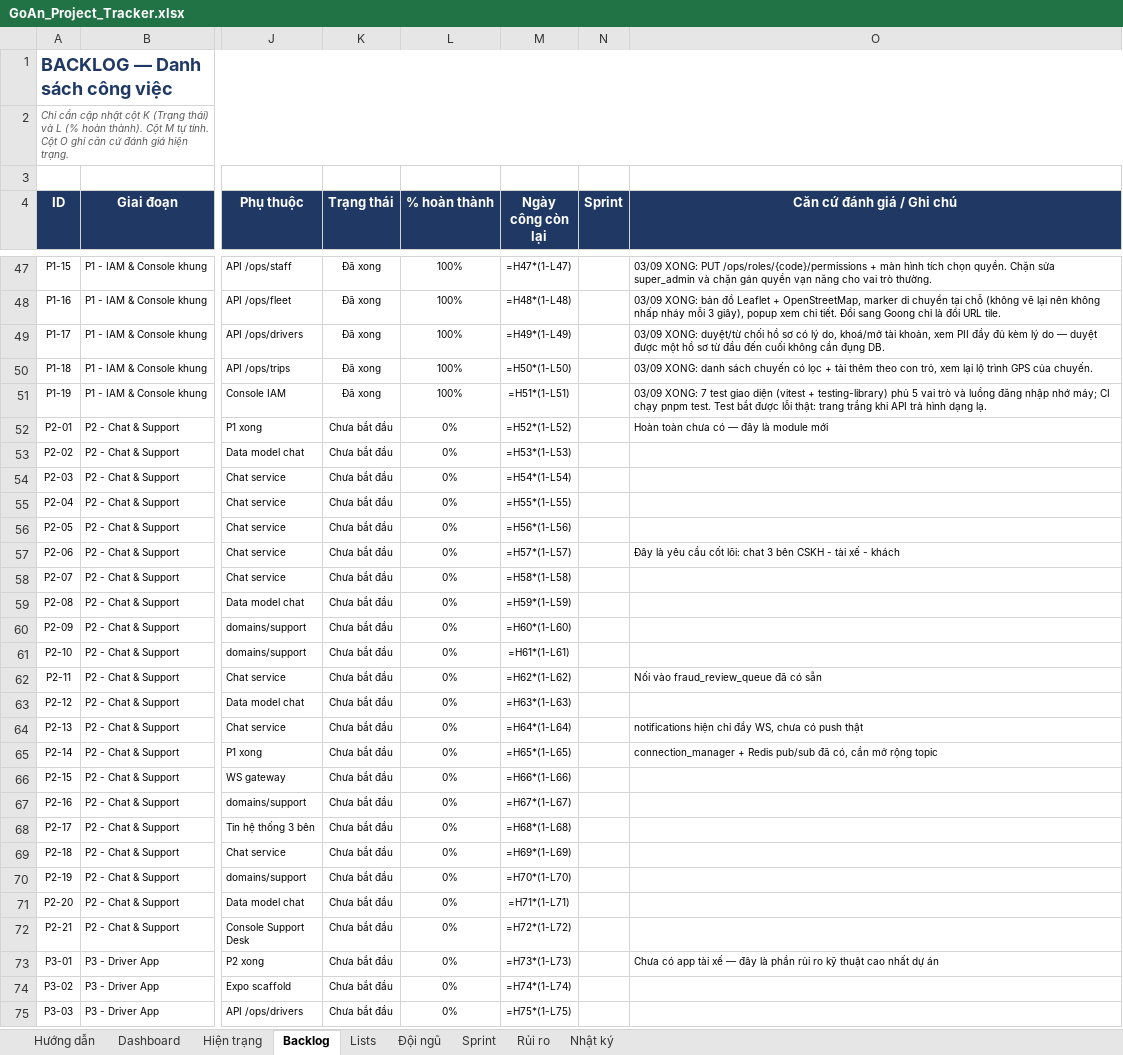
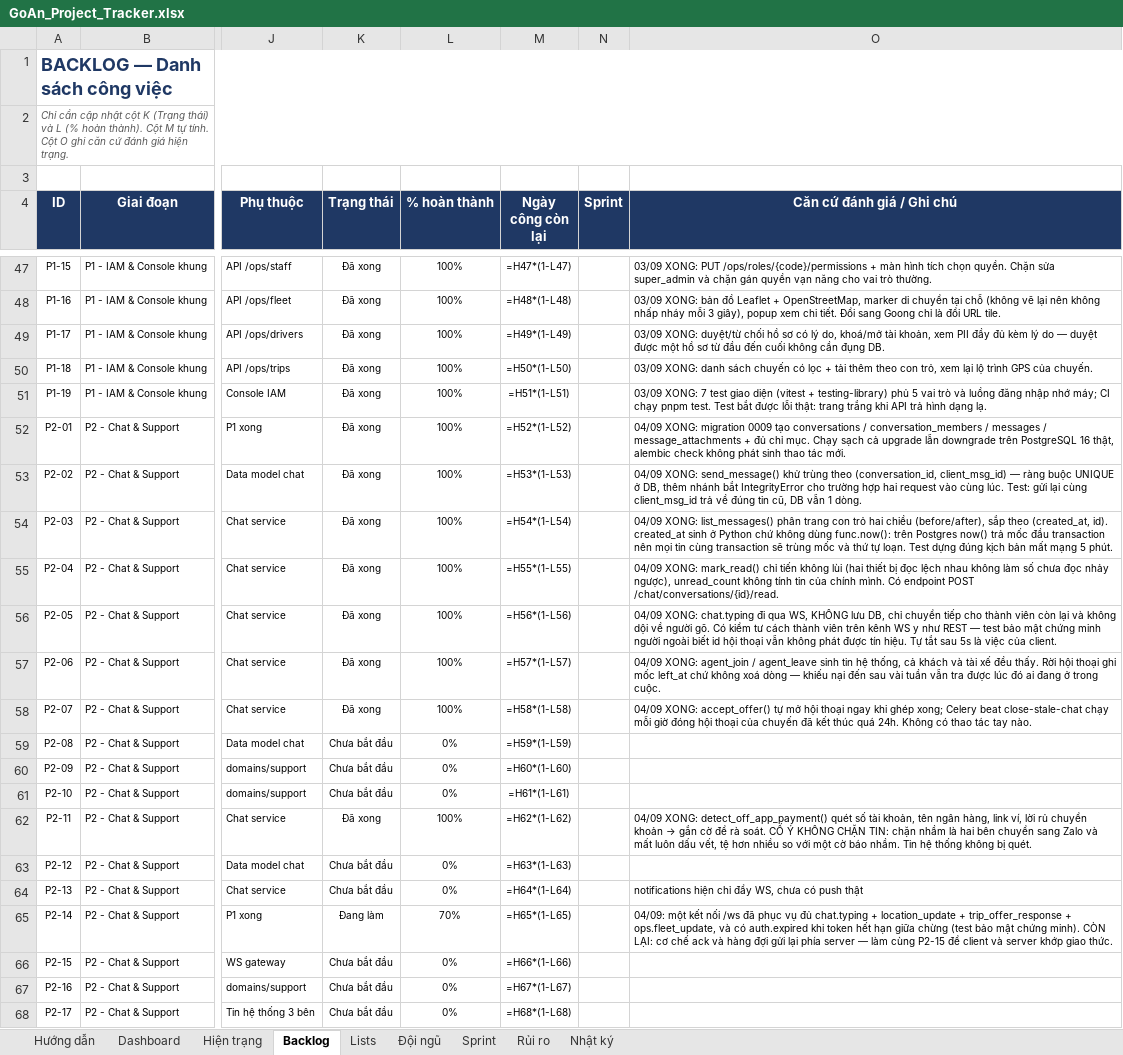
Before and after one commit to brucenguyen1852-IT/Goan, an Excel workbook: docs/GoAn_Project_Tracker.xlsx, sheet Backlog, drawn as a sheet; only a part is shown, gaps mark what is left out; the shorter side is filled out with more unchanged rows; values as stored, in another font and other column widths than the file's, no borders; formulas without a stored value are shown as written; conditional formats not drawn; the diff names each change by its address in the sheet, - before the commit and + after, or states it on an @@ line.

```diff
--- a/docs/GoAn_Project_Tracker.xlsx (sheet Backlog)
+++ b/docs/GoAn_Project_Tracker.xlsx (sheet Backlog)
-K52:K58 (Trạng thái): Chưa bắt đầu
+K52:K58 (Trạng thái): Đã xong
-L52:L58 (% hoàn thành): 0%
+L52:L58 (% hoàn thành): 100%
-O52 (Căn cứ đánh giá / Ghi chú): Hoàn toàn chưa có — đây là module mới
+O52 (Căn cứ đánh giá / Ghi chú): 04/09 XONG: migration 0009 tạo conversations / conversation_members / messages / message_attachments + đủ chỉ mục. Chạy sạch cả upgrade lẫn downgrade trên PostgreSQL 16 thật, alembic check không phát sinh thao tác mới.
-O53 (Căn cứ đánh giá / Ghi chú): (empty)
+O53 (Căn cứ đánh giá / Ghi chú): 04/09 XONG: send_message() khử trùng theo (conversation_id, client_msg_id) — ràng buộc UNIQUE ở DB, thêm nhánh bắt IntegrityError cho trường hợp hai request vào cùng lúc. Test: gửi lại cùng client_msg_id trả về đúng tin cũ, DB vẫn 1 dòng.
-O54 (Căn cứ đánh giá / Ghi chú): (empty)
+O54 (Căn cứ đánh giá / Ghi chú): 04/09 XONG: list_messages() phân trang con trỏ hai chiều (before/after), sắp theo (created_at, id). created_at sinh ở Python chứ không dùng func.now(): trên Postgres now() trả mốc đầu transaction nên mọi tin cùng transaction sẽ trùng mốc và thứ tự loạn. Test dựng đúng kịch bản mất mạng 5 phút.
-O55 (Căn cứ đánh giá / Ghi chú): (empty)
+O55 (Căn cứ đánh giá / Ghi chú): 04/09 XONG: mark_read() chỉ tiến không lùi (hai thiết bị đọc lệch nhau không làm số chưa đọc nhảy ngược), unread_count không tính tin của chính mình. Có endpoint POST /chat/conversations/{id}/read.
-O56 (Căn cứ đánh giá / Ghi chú): (empty)
+O56 (Căn cứ đánh giá / Ghi chú): 04/09 XONG: chat.typing đi qua WS, KHÔNG lưu DB, chỉ chuyển tiếp cho thành viên còn lại và không dội về người gõ. Có kiểm tư cách thành viên trên kênh WS y như REST — test bảo mật chứng minh người ngoài biết id hội thoại vẫn không phát được tín hiệu. Tự tắt sau 5s là việc của client.
-O57 (Căn cứ đánh giá / Ghi chú): Đây là yêu cầu cốt lõi: chat 3 bên CSKH - tài xế - khách
+O57 (Căn cứ đánh giá / Ghi chú): 04/09 XONG: agent_join / agent_leave sinh tin hệ thống, cả khách và tài xế đều thấy. Rời hội thoại ghi mốc left_at chứ không xoá dòng — khiếu nại đến sau vài tuần vẫn tra được lúc đó ai đang ở trong cuộc.
-O58 (Căn cứ đánh giá / Ghi chú): (empty)
+O58 (Căn cứ đánh giá / Ghi chú): 04/09 XONG: accept_offer() tự mở hội thoại ngay khi ghép xong; Celery beat close-stale-chat chạy mỗi giờ đóng hội thoại của chuyến đã kết thúc quá 24h. Không có thao tác tay nào.
-K62 (Trạng thái): Chưa bắt đầu
+K62 (Trạng thái): Đã xong
-L62 (% hoàn thành): 0%
+L62 (% hoàn thành): 100%
@@ O62 (Căn cứ đánh giá / Ghi chú): Nối vào fraud_review_queue đã có sẵn → 04/09 XONG: detect_off_app_payment() quét số tài khoản, tên ngân hàng, link ví, lời rủ chuyển khoản → gắn cờ để rà soát. CỐ Ý KHÔNG CHẶN TIN: chặn nhầm là hai bên chuyển sang Zalo và mất luôn dấu vết, tệ hơn nhiều so với một cờ báo nhầm. Tin hệ thống không bị quét. @@
-K65 (Trạng thái): Chưa bắt đầu
+K65 (Trạng thái): Đang làm
-L65 (% hoàn thành): 0%
+L65 (% hoàn thành): 70%
-O65 (Căn cứ đánh giá / Ghi chú): connection_manager + Redis pub/sub đã có, cần mở rộng topic
+O65 (Căn cứ đánh giá / Ghi chú): 04/09: một kết nối /ws đã phục vụ đủ chat.typing + location_update + trip_offer_response + ops.fleet_update, và có auth.expired khi token hết hạn giữa chừng (test bảo mật chứng minh). CÒN LẠI: cơ chế ack và hàng đợi gửi lại phía server — làm cùng P2-15 để client và server khớp giao thức.
```
Also changed, not shown: 18 other files.
